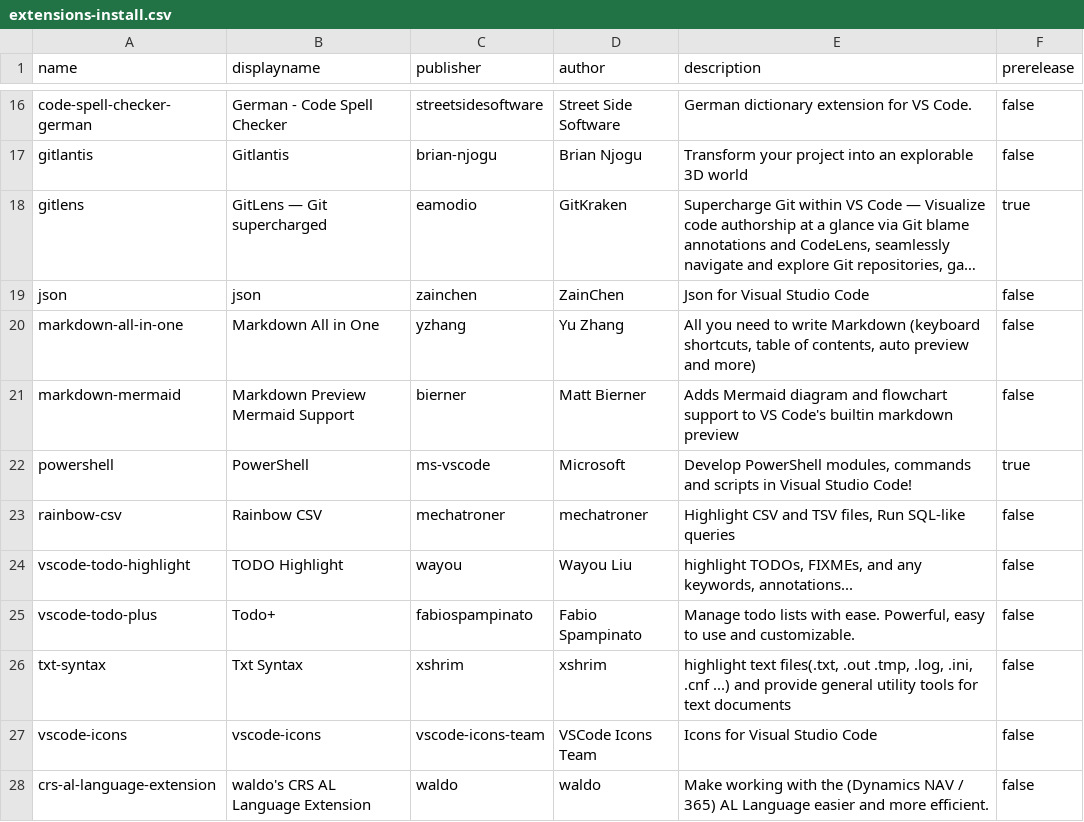
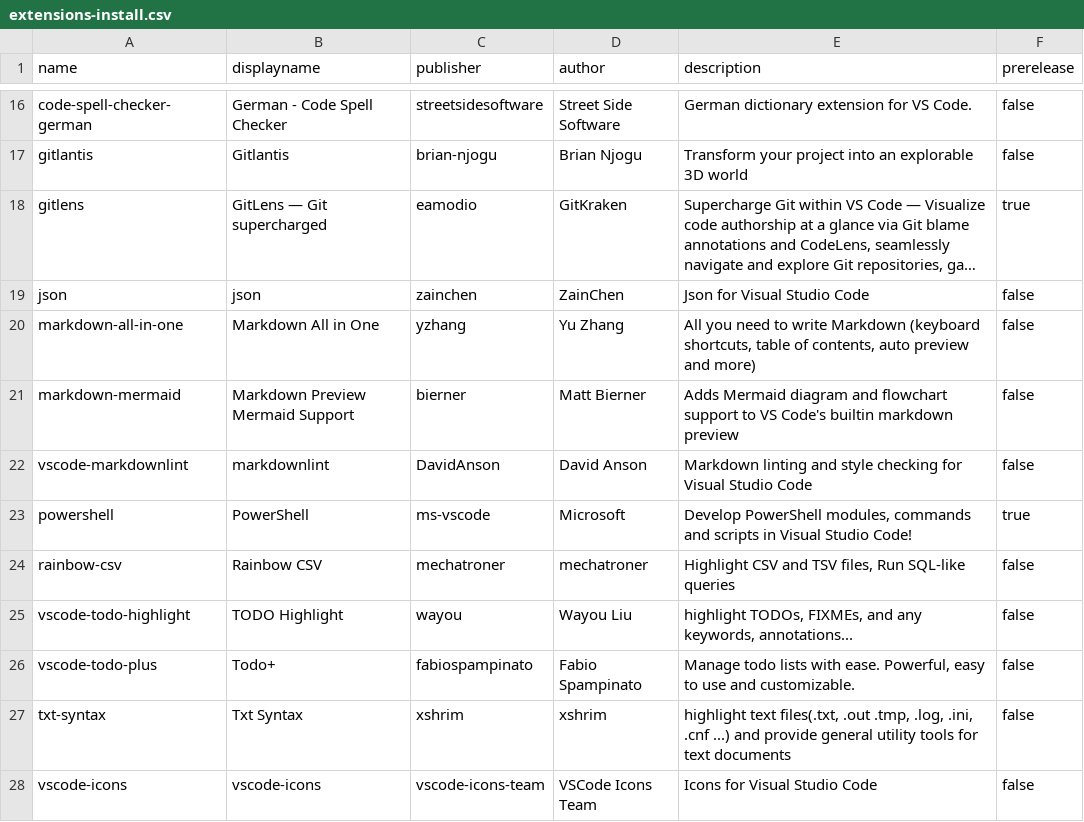
Before and after one commit to Florian-Noever/VSC-Settings-Setup, a CSV file: VSC-Settings-Setup/Resources/extensions-install.csv, drawn as a sheet; only a part is shown, gaps mark what is left out; the shorter side is filled out with more unchanged rows; long unchanged cells end in …; the diff names each change by its address in the sheet, - before the commit and + after, or states it on an @@ line.

Commit message:
Add markdownlint (DavidAnson.vscode-markdownlint) to install list

```diff
--- a/VSC-Settings-Setup/Resources/extensions-install.csv
+++ b/VSC-Settings-Setup/Resources/extensions-install.csv
+row 22: vscode-markdownlint | markdownlint | DavidAnson | David Anson | Markdown linting and style checking for Visual Studio Code | false
```
